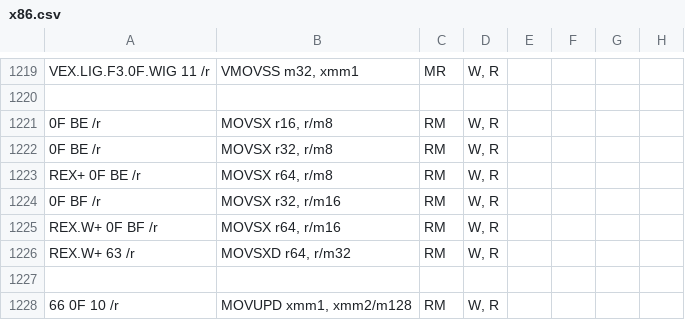
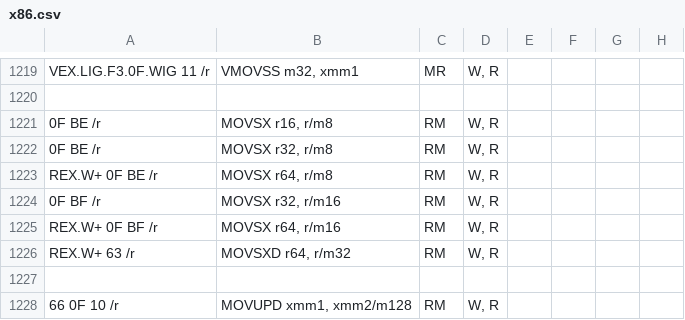
Before and after one commit to StanfordPL/x64asm, a CSV file: src/x86.csv, drawn as a sheet; only a part is shown, gaps mark what is left out; the diff names each change by its address in the sheet, - before the commit and + after, or states it on an @@ line.

```diff
--- a/src/x86.csv
+++ b/src/x86.csv
-A1223: REX+ 0F BE /r
+A1223: REX.W+ 0F BE /r
```
Also changed, not shown: 1 other file.
